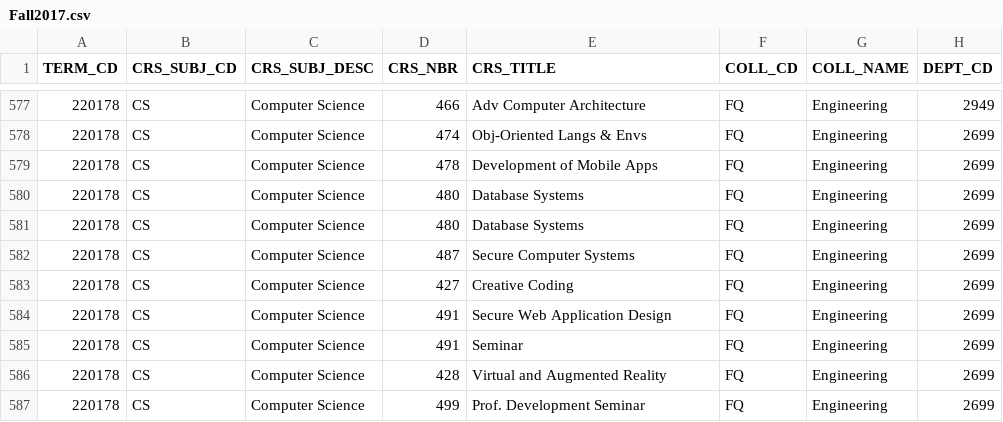
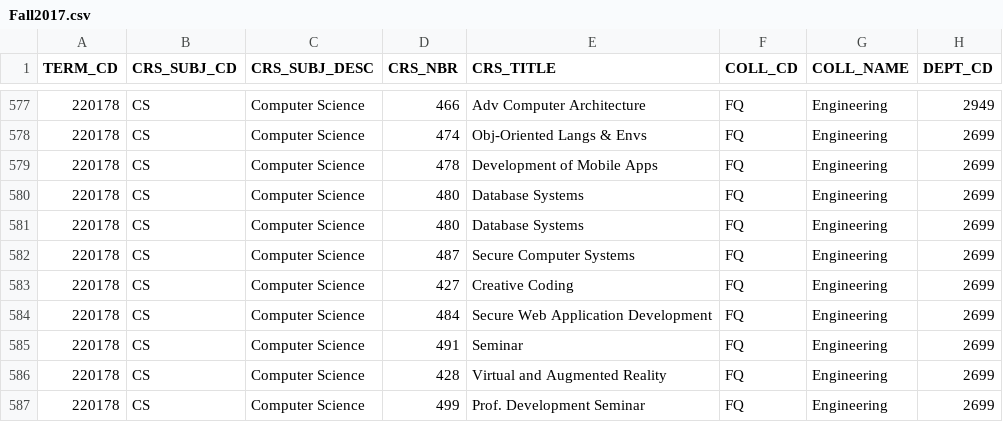
Before and after one commit to shalin2000/UGPWebApp, a CSV file: UGPWebApp/src/main/client/src/CSVData/Fall2017.csv, drawn as a sheet; only a part is shown, gaps mark what is left out; the diff names each change by its address in the sheet, - before the commit and + after, or states it on an @@ line.

```diff
--- a/UGPWebApp/src/main/client/src/CSVData/Fall2017.csv
+++ b/UGPWebApp/src/main/client/src/CSVData/Fall2017.csv
-D584 (CRS_NBR): 491
+D584 (CRS_NBR): 484
-E584 (CRS_TITLE): Secure Web Application Design
+E584 (CRS_TITLE): Secure Web Application Development
```
Also changed, not shown: UGPWebApp/src/main/client/src/CSVData/Fall2018.csv, UGPWebApp/src/main/client/src/CSVData/Spr2019.csv, 2 other files.
